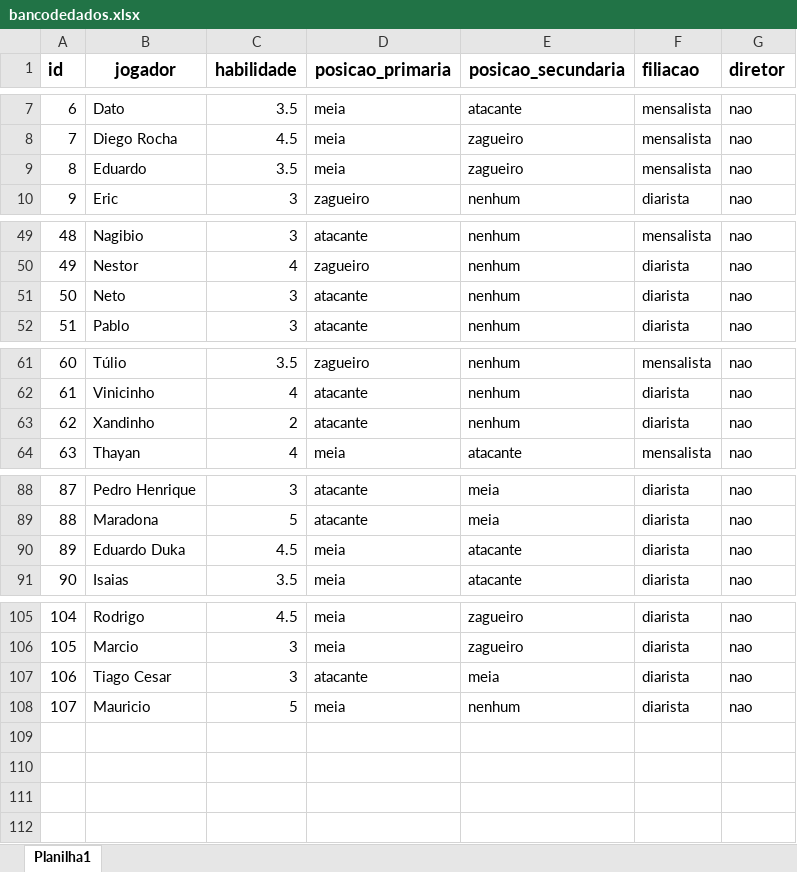
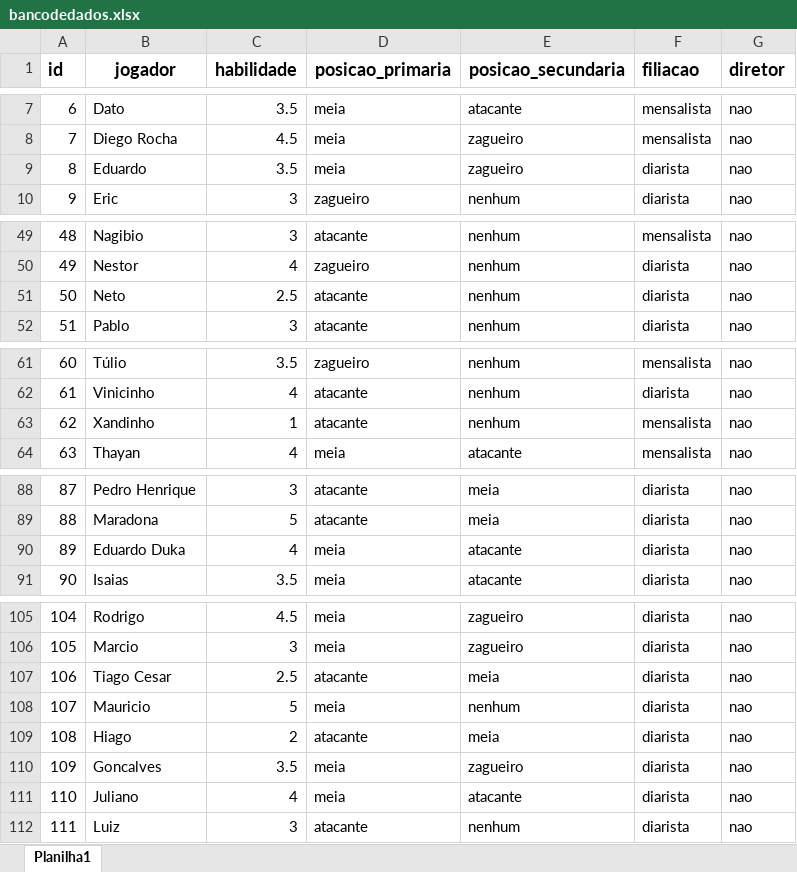
Before and after one commit to edsonalbjr/Pelada100Pressao, an Excel workbook: Sorteio Times Futebol/Versão 7.0/Preparação Sorteio/bancodedados.xlsx, sheet Planilha1, drawn as a sheet; only a part is shown, gaps mark what is left out; values as stored, in another font and other column widths than the file's, no borders; charts and pictures not drawn; the diff names each change by its address in the sheet, - before the commit and + after, or states it on an @@ line.

```diff
--- a/Sorteio Times Futebol/Versão 7.0/Preparação Sorteio/bancodedados.xlsx (sheet Planilha1)
+++ b/Sorteio Times Futebol/Versão 7.0/Preparação Sorteio/bancodedados.xlsx (sheet Planilha1)
-F9 (filiacao): mensalista
+F9 (filiacao): diarista
-C51 (habilidade): 3
+C51 (habilidade): 2.5
-C63 (habilidade): 2
+C63 (habilidade): 1
-F63 (filiacao): diarista
+F63 (filiacao): mensalista
-C90 (habilidade): 4.5
+C90 (habilidade): 4
-C107 (habilidade): 3
+C107 (habilidade): 2.5
+row 109: 108 | Hiago | 2 | atacante | meia | diarista | nao
+row 110: 109 | Goncalves | 3.5 | meia | zagueiro | diarista | nao
+row 111: 110 | Juliano | 4 | meia | atacante | diarista | nao
+row 112: 111 | Luiz | 3 | atacante | nenhum | diarista | nao
```
Also changed, not shown: 18 other files.
